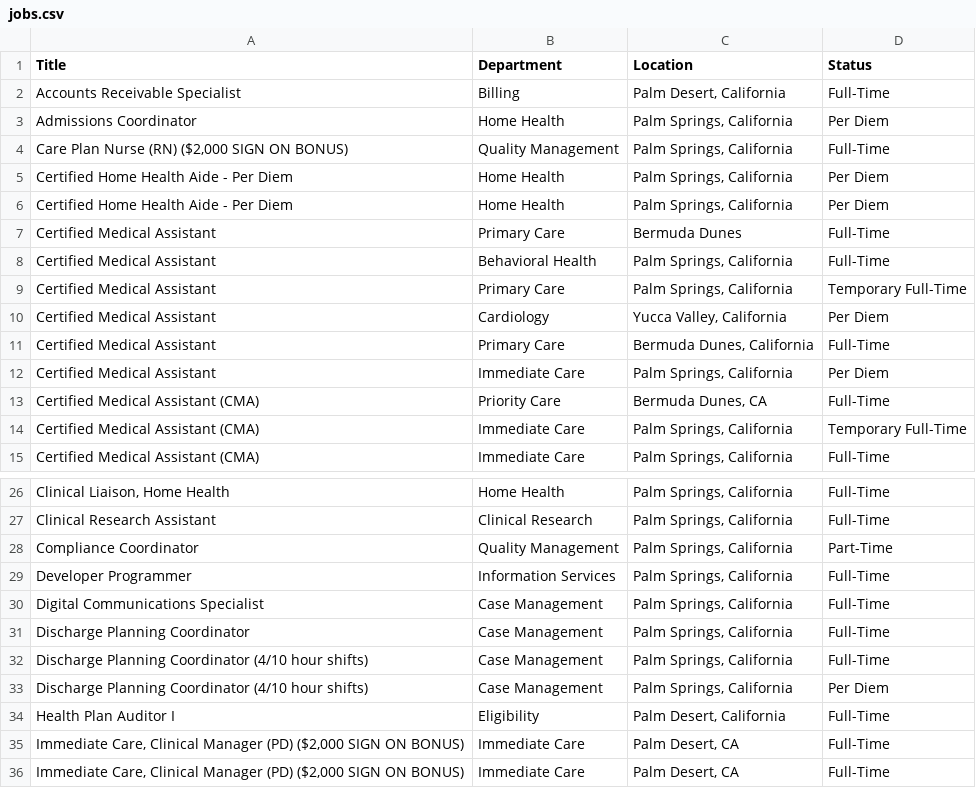
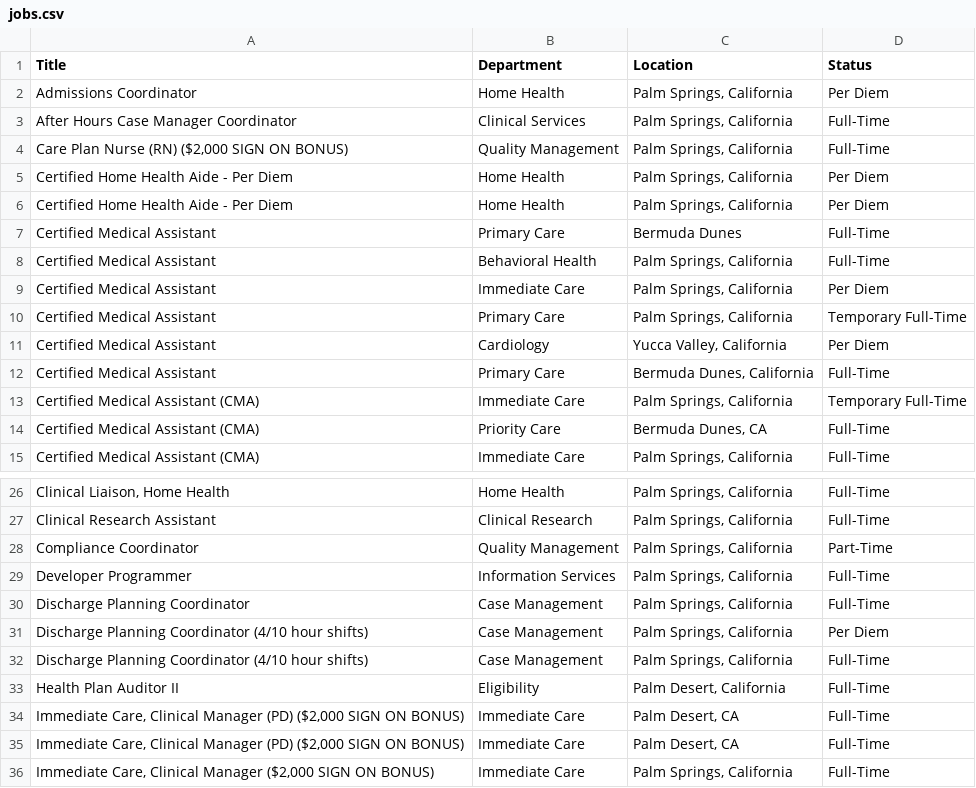
Before and after one commit to ryancheley/dohc_jobs, a CSV file: jobs.csv, drawn as a sheet; only a part is shown, gaps mark what is left out; the shorter side is filled out with more unchanged rows.

```diff
--- a/jobs.csv
+++ b/jobs.csv
@@ -1,4 +1,4 @@
 Title,Department,Location,Status
-Accounts Receivable Specialist,Billing,"Palm Desert, California",Full-Time
 Admissions Coordinator,Home Health,"Palm Springs, California",Per Diem
+After Hours Case Manager Coordinator,Clinical Services,"Palm Springs, California",Full-Time
 "Care Plan Nurse (RN) ($2,000 SIGN ON BONUS)",Quality Management,"Palm Springs, California",Full-Time
@@ -8,2 +8,3 @@ Certified Medical Assistant,Primary Care,Bermuda Dunes,Full-Time
 Certified Medical Assistant,Behavioral Health,"Palm Springs, California",Full-Time
+Certified Medical Assistant,Immediate Care,"Palm Springs, California",Per Diem
 Certified Medical Assistant,Primary Care,"Palm Springs, California",Temporary Full-Time
@@ -11,5 +12,4 @@ Certified Medical Assistant,Cardiology,"Yucca Valley, California",Per Diem
 Certified Medical Assistant,Primary Care,"Bermuda Dunes, California",Full-Time
-Certified Medical Assistant,Immediate Care,"Palm Springs, California",Per Diem
+Certified Medical Assistant (CMA),Immediate Care,"Palm Springs, California",Temporary Full-Time
 Certified Medical Assistant (CMA),Priority Care,"Bermuda Dunes, CA",Full-Time
-Certified Medical Assistant (CMA),Immediate Care,"Palm Springs, California",Temporary Full-Time
 Certified Medical Assistant (CMA),Immediate Care,"Palm Springs, California",Full-Time
@@ -29,7 +29,6 @@ Compliance Coordinator,Quality Management,"Palm Springs, California",Part-Time
 Developer Programmer,Information Services,"Palm Springs, California",Full-Time
-Digital Communications Specialist,Case Management,"Palm Springs, California",Full-Time
 Discharge Planning Coordinator,Case Management,"Palm Springs, California",Full-Time
+Discharge Planning Coordinator (4/10 hour shifts),Case Management,"Palm Springs, California",Per Diem
 Discharge Planning Coordinator (4/10 hour shifts),Case Management,"Palm Springs, California",Full-Time
-Discharge Planning Coordinator (4/10 hour shifts),Case Management,"Palm Springs, California",Per Diem
-Health Plan Auditor I,Eligibility,"Palm Desert, California",Full-Time
+Health Plan Auditor II,Eligibility,"Palm Desert, California",Full-Time
 "Immediate Care, Clinical Manager (PD) ($2,000 SIGN ON BONUS)",Immediate Care,"Palm Desert, CA",Full-Time
```
